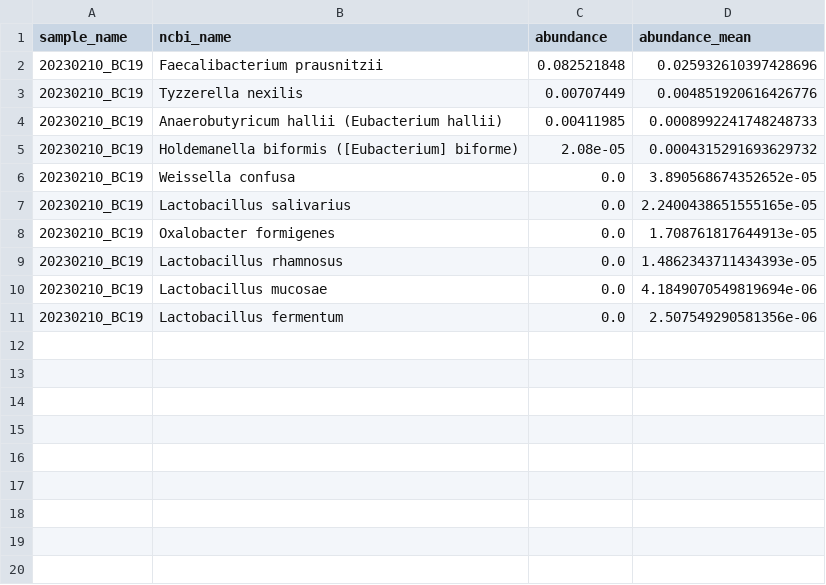
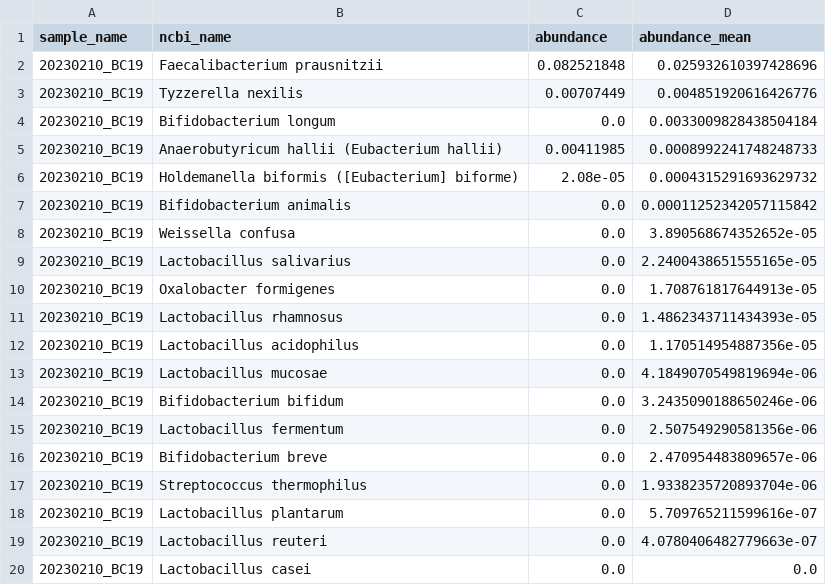
Before and after one commit to Gyungbu/EgPet, a CSV file: output/egpet_beneficial_cat.csv, drawn as a sheet.

```diff
--- a/output/egpet_beneficial_cat.csv
+++ b/output/egpet_beneficial_cat.csv
@@ -3,4 +3,6 @@ sample_name,ncbi_name,abundance,abundance_mean
 20230210_BC19,Tyzzerella nexilis,0.00707449,0.004851920616426776
+20230210_BC19,Bifidobacterium longum,0.0,0.0033009828438504184
 20230210_BC19,Anaerobutyricum hallii (Eubacterium hallii),0.00411985,0.0008992241748248733
 20230210_BC19,Holdemanella biformis ([Eubacterium] biforme),2.08e-05,0.0004315291693629732
+20230210_BC19,Bifidobacterium animalis,0.0,0.00011252342057115842
 20230210_BC19,Weissella confusa,0.0,3.890568674352652e-05
@@ -9,3 +11,10 @@ sample_name,ncbi_name,abundance,abundance_mean
 20230210_BC19,Lactobacillus rhamnosus,0.0,1.4862343711434393e-05
+20230210_BC19,Lactobacillus acidophilus,0.0,1.170514954887356e-05
 20230210_BC19,Lactobacillus mucosae,0.0,4.1849070549819694e-06
+20230210_BC19,Bifidobacterium bifidum,0.0,3.2435090188650246e-06
 20230210_BC19,Lactobacillus fermentum,0.0,2.507549290581356e-06
+20230210_BC19,Bifidobacterium breve,0.0,2.470954483809657e-06
+20230210_BC19,Streptococcus thermophilus,0.0,1.9338235720893704e-06
+20230210_BC19,Lactobacillus plantarum,0.0,5.709765211599616e-07
+20230210_BC19,Lactobacillus reuteri,0.0,4.0780406482779663e-07
+20230210_BC19,Lactobacillus casei,0.0,0.0
```
Also changed, not shown: input/egpet_percentile_rank_db_cat.csv, output/egpet_beneficial_dog.csv, 16 other files.
